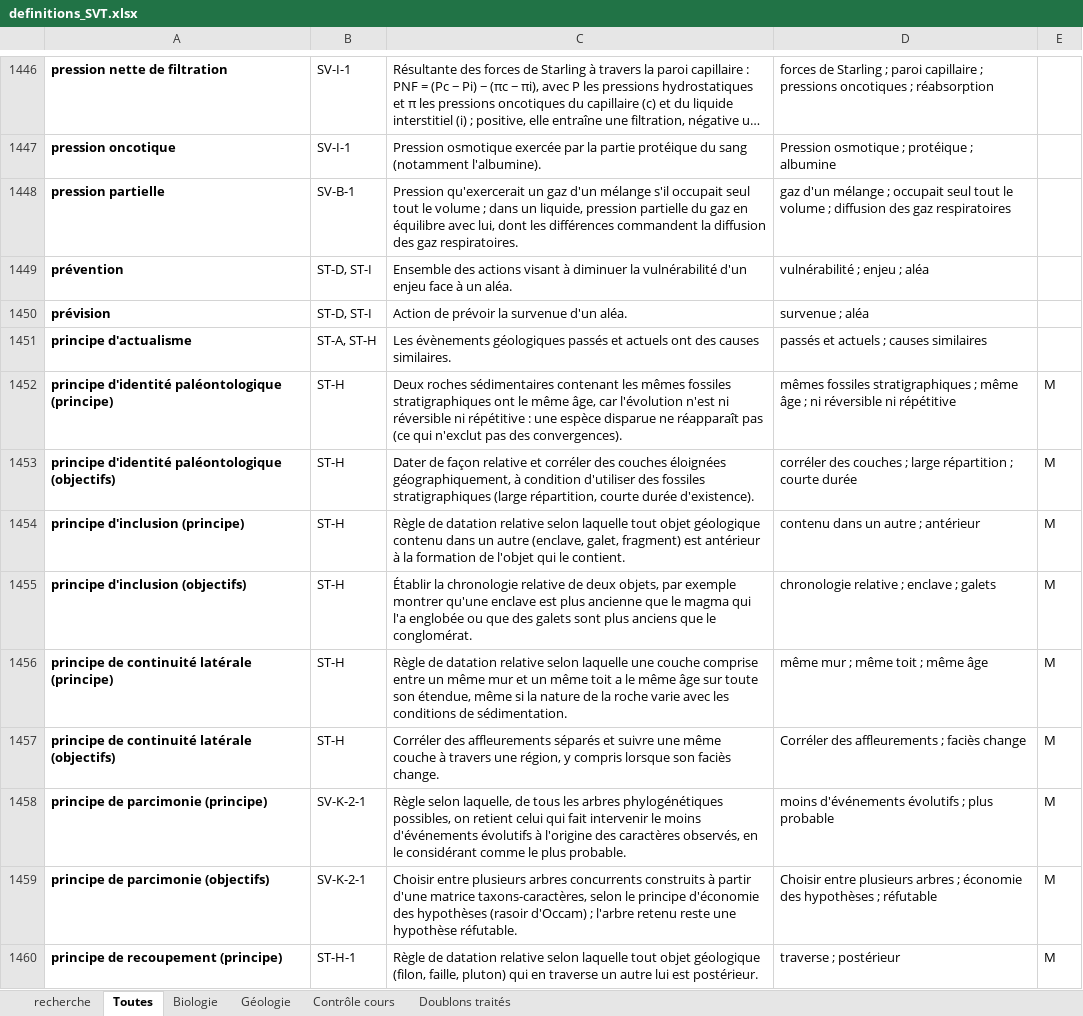
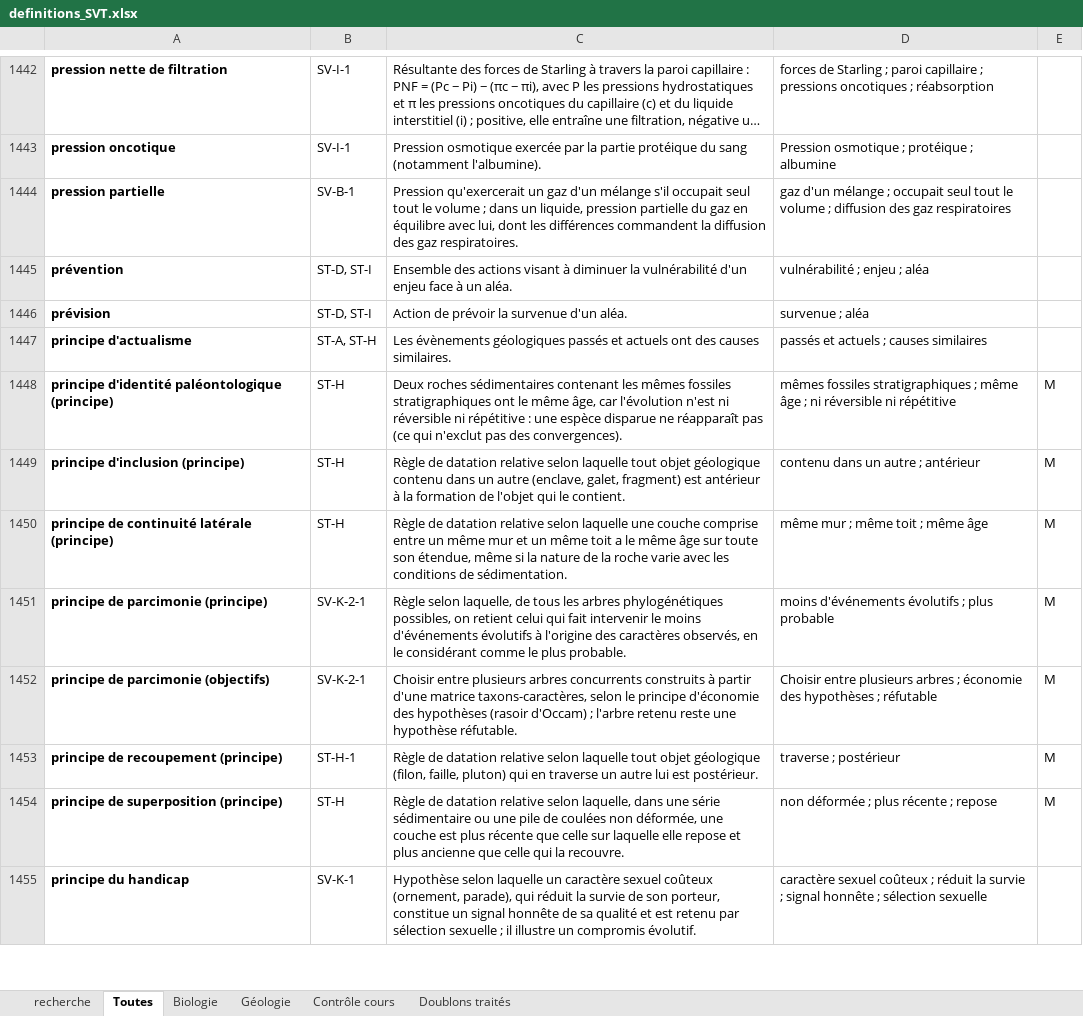
Before and after one commit to svtbordi/flashcards-definition, an Excel workbook: source/definitions_SVT.xlsx, sheet Toutes, drawn as a sheet; only a part is shown, gaps mark what is left out; the shorter side is filled out with more unchanged rows; long unchanged cells end in …; values as stored, in another font and other column widths than the file's, no borders; charts and pictures not drawn; the diff covers the shown part only; the diff names each change by its address in the sheet, - before the commit and + after, or states it on an @@ line.

```diff
--- a/source/definitions_SVT.xlsx (sheet Toutes)
+++ b/source/definitions_SVT.xlsx (sheet Toutes)
-row 1453: principe d'identité paléontologique (objectifs) | ST-H | Dater de façon relative et corréler des couches éloignées géographiquement, à condition d'utiliser des fossiles stratigraphiques (large répartition, courte durée d'existence). | corréler des couches ; large répartition ; courte durée | M
-row 1455: principe d'inclusion (objectifs) | ST-H | Établir la chronologie relative de deux objets, par exemple montrer qu'une enclave est plus ancienne que le magma qui l'a englobée ou que des galets sont plus anciens que le conglomérat. | chronologie relative ; enclave ; galets | M
-row 1457: principe de continuité latérale (objectifs) | ST-H | Corréler des affleurements séparés et suivre une même couche à travers une région, y compris lorsque son faciès change. | Corréler des affleurements ; faciès change | M
```
Also changed, not shown: 9 removed rows and 5 edited cells elsewhere in this sheet, sheet Géologie, sheet Biologie, sheet recherche, charts or pictures, 7 other files.
